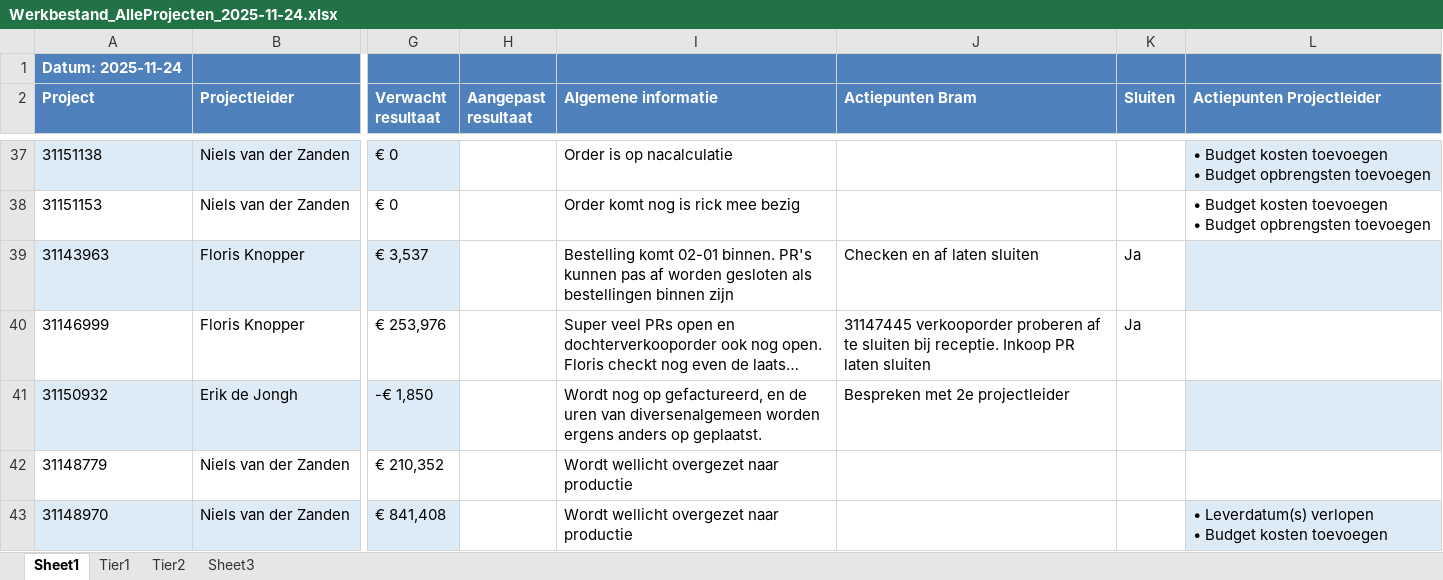
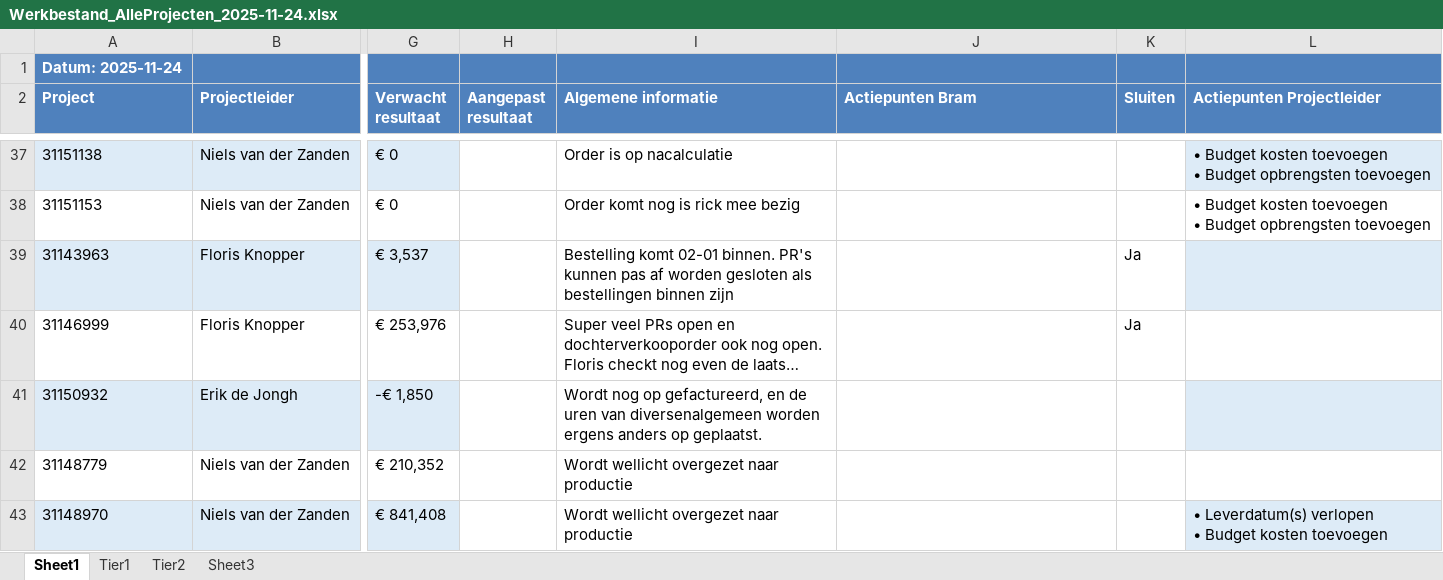
Before and after one commit to Bramos96/ProjectAdministrationVHE, an Excel workbook: Output/Werkbestand_AlleProjecten_2025-11-24.xlsx, sheet Sheet1, drawn as a sheet; only a part is shown, gaps mark what is left out; long unchanged cells end in …; values as stored, in another font and other column widths than the file's, no borders; the diff covers the shown part only; the diff names each change by its address in the sheet, - before the commit and + after, or states it on an @@ line.

Commit message:
aanpassingen gemaakt zodat actiepunten bram gewist kan worden en de lege waarde vervolgens goed wordt gesynct

```diff
--- a/Output/Werkbestand_AlleProjecten_2025-11-24.xlsx (sheet Sheet1)
+++ b/Output/Werkbestand_AlleProjecten_2025-11-24.xlsx (sheet Sheet1)
-J39 (Actiepunten Bram): Checken en af laten sluiten
+J39 (Actiepunten Bram): (empty)
-J40 (Actiepunten Bram): 31147445 verkooporder proberen af te sluiten bij receptie. Inkoop PR laten sluiten
+J40 (Actiepunten Bram): (empty)
-J41 (Actiepunten Bram): Bespreken met 2e projectleider
+J41 (Actiepunten Bram): (empty)
```
Also changed, not shown: 31 edited cells elsewhere in this sheet, sheet Tier2, sheet Sheet3, sheet Tier1, hidden cells, Output/Overzicht_Projectadministratie_Week48_2025.xlsx, 5 other files.
